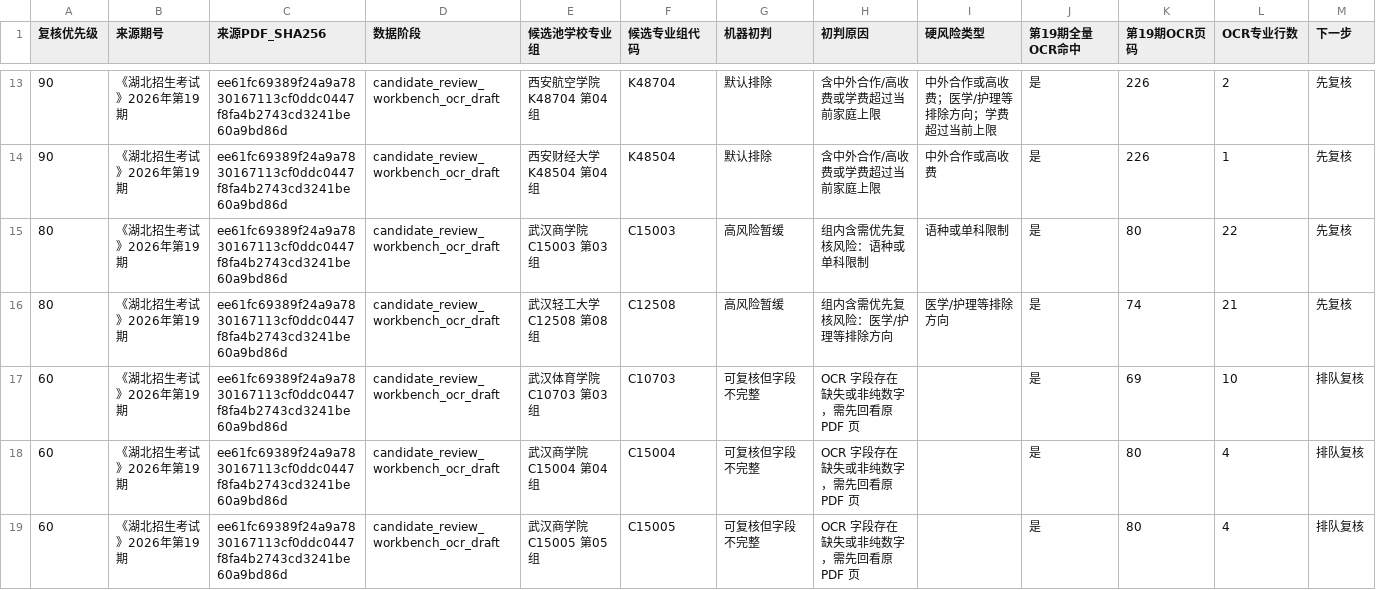
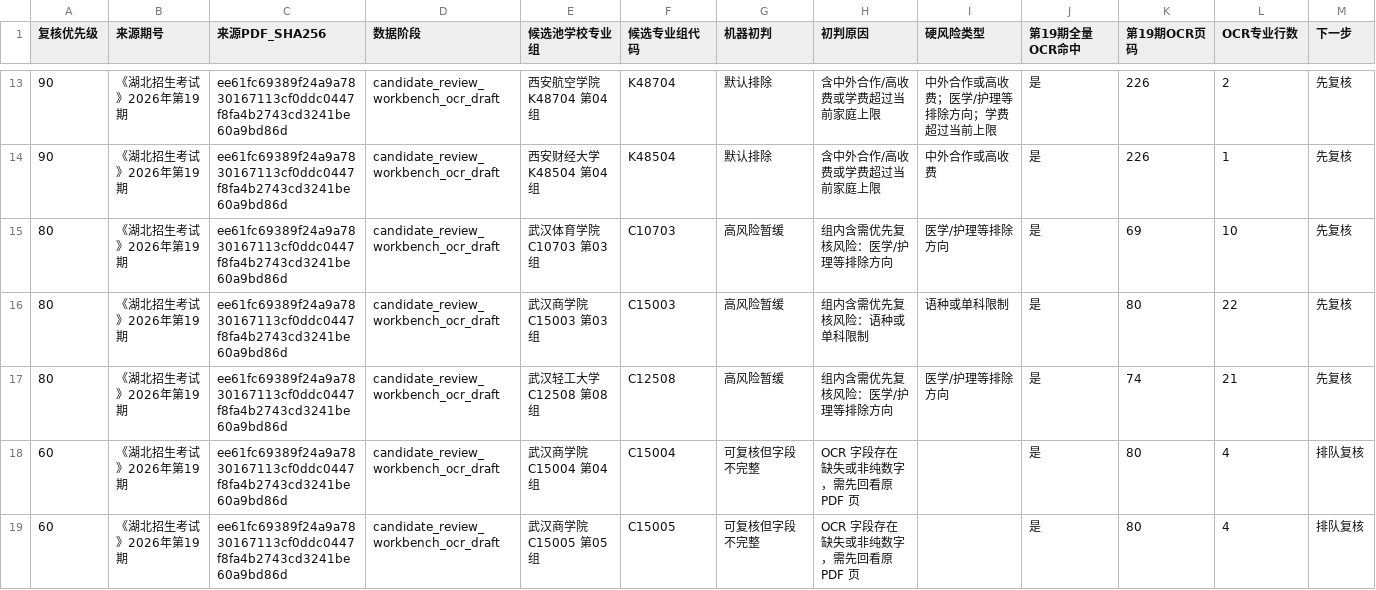
Before and after one commit to cathyjay/hubei-gaokao-volunteer-2026, a CSV file: data/working/issue19-priority-review-queue.csv, drawn as a sheet; only a part is shown, gaps mark what is left out.

```diff
--- a/data/working/issue19-priority-review-queue.csv
+++ b/data/working/issue19-priority-review-queue.csv
@@ -14,5 +14,5 @@
 90,《湖北招生考试》2026年第19期,ee61fc69389f24a9a7830167113cf0ddc0447f8fa4b2743cd3241be60a9bd86d,candidate_review_workbench_ocr_draft,西安财经大学 K48504 第04组,K48504,默认排除,含中外合作/高收费或学费超过当前家庭上限,中外合作或高收费,是,226,1,先复核
+80,《湖北招生考试》2026年第19期,ee61fc69389f24a9a7830167113cf0ddc0447f8fa4b2743cd3241be60a9bd86d,candidate_review_workbench_ocr_draft,武汉体育学院 C10703 第03组,C10703,高风险暂缓,组内含需优先复核风险：医学/护理等排除方向,医学/护理等排除方向,是,69,10,先复核
 80,《湖北招生考试》2026年第19期,ee61fc69389f24a9a7830167113cf0ddc0447f8fa4b2743cd3241be60a9bd86d,candidate_review_workbench_ocr_draft,武汉商学院 C15003 第03组,C15003,高风险暂缓,组内含需优先复核风险：语种或单科限制,语种或单科限制,是,80,22,先复核
 80,《湖北招生考试》2026年第19期,ee61fc69389f24a9a7830167113cf0ddc0447f8fa4b2743cd3241be60a9bd86d,candidate_review_workbench_ocr_draft,武汉轻工大学 C12508 第08组,C12508,高风险暂缓,组内含需优先复核风险：医学/护理等排除方向,医学/护理等排除方向,是,74,21,先复核
-60,《湖北招生考试》2026年第19期,ee61fc69389f24a9a7830167113cf0ddc0447f8fa4b2743cd3241be60a9bd86d,candidate_review_workbench_ocr_draft,武汉体育学院 C10703 第03组,C10703,可复核但字段不完整,OCR 字段存在缺失或非纯数字，需先回看原 PDF 页,,是,69,10,排队复核
 60,《湖北招生考试》2026年第19期,ee61fc69389f24a9a7830167113cf0ddc0447f8fa4b2743cd3241be60a9bd86d,candidate_review_workbench_ocr_draft,武汉商学院 C15004 第04组,C15004,可复核但字段不完整,OCR 字段存在缺失或非纯数字，需先回看原 PDF 页,,是,80,4,排队复核
```
Also changed, not shown: data/working/issue19-candidate-plan-review-major-detail.csv, data/working/issue19-candidate-plan-review-summary.csv, 22 other files.
